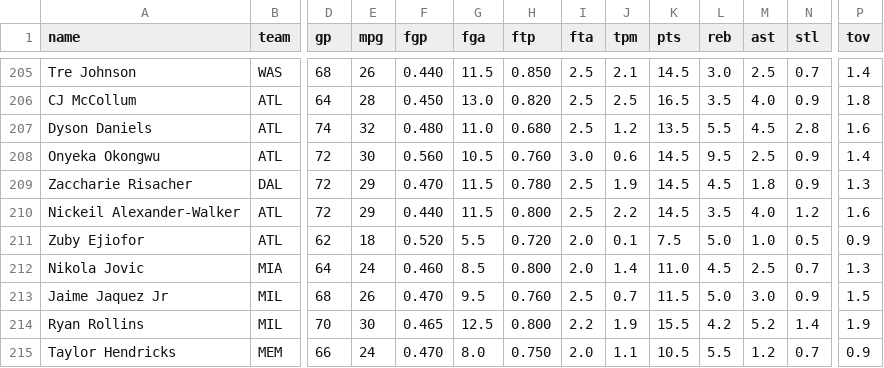
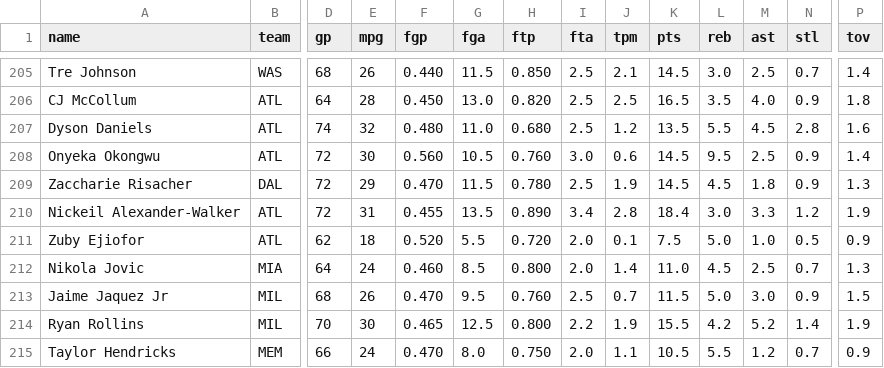
Before and after one commit to nic095layson/fantasy-basketball-2026-27, a CSV file: report/projections-2026-27.csv, drawn as a sheet; only a part is shown, gaps mark what is left out; the diff names each change by its address in the sheet, - before the commit and + after, or states it on an @@ line.

```diff
--- a/report/projections-2026-27.csv
+++ b/report/projections-2026-27.csv
-E210 (mpg): 29
+E210 (mpg): 31
-F210 (fgp): 0.440
+F210 (fgp): 0.455
-G210 (fga): 11.5
+G210 (fga): 13.5
-H210 (ftp): 0.800
+H210 (ftp): 0.890
-I210 (fta): 2.5
+I210 (fta): 3.4
-J210 (tpm): 2.2
+J210 (tpm): 2.8
-K210 (pts): 14.5
+K210 (pts): 18.4
-L210 (reb): 3.5
+L210 (reb): 3.0
-M210 (ast): 4.0
+M210 (ast): 3.3
-P210 (tov): 1.6
+P210 (tov): 1.9
```
Also changed, not shown: 3 other files.
